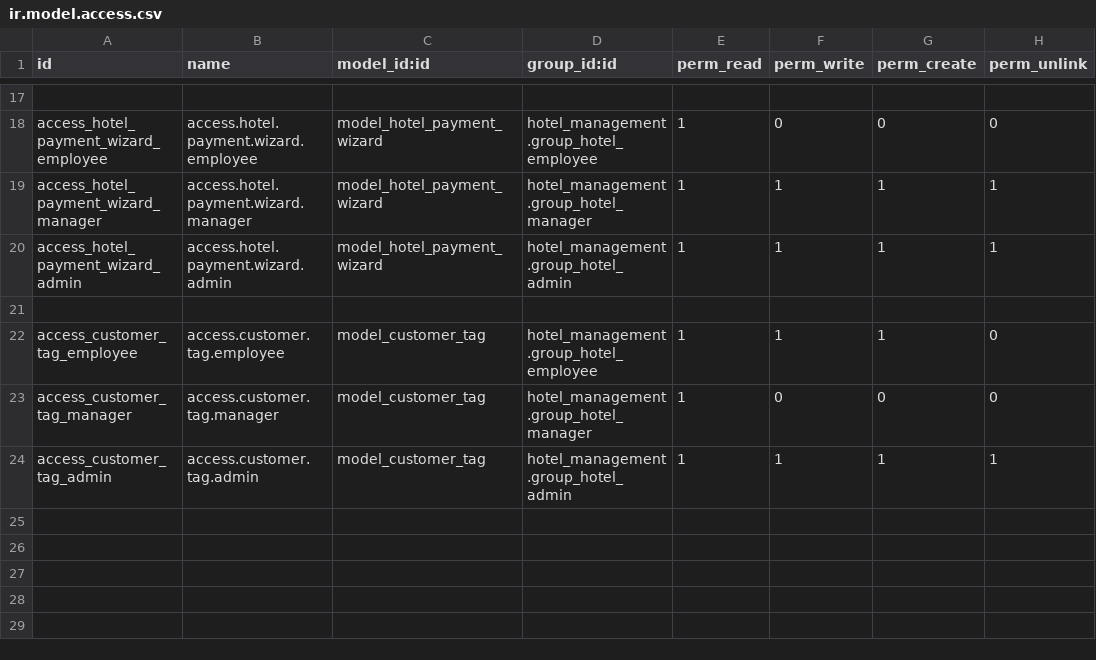
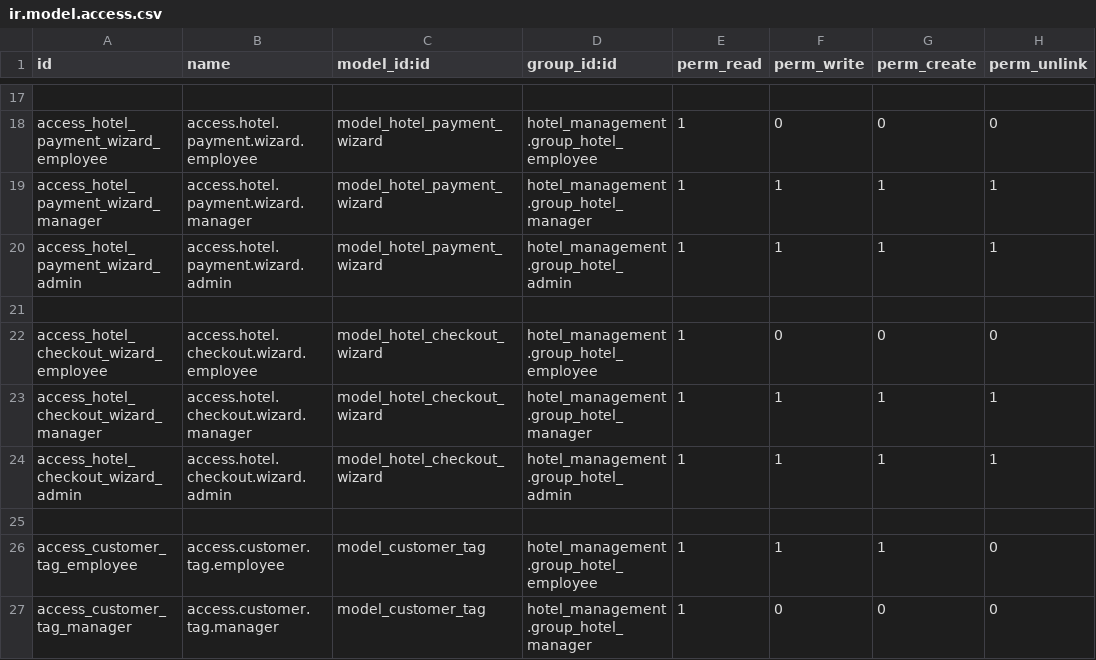
Before and after one commit to TH274/Hotel_management_Odoo, a CSV file: security/ir.model.access.csv, drawn as a sheet; only a part is shown, gaps mark what is left out; the shorter side is filled out with more unchanged rows; the diff names each change by its address in the sheet, - before the commit and + after, or states it on an @@ line.

Commit message:
fix wizard

```diff
--- a/security/ir.model.access.csv
+++ b/security/ir.model.access.csv
+row 22: access_hotel_checkout_wizard_employee | access.hotel.checkout.wizard.employee | model_hotel_checkout_wizard | hotel_management.group_hotel_employee | 1 | 0 | 0 | 0
+row 23: access_hotel_checkout_wizard_manager | access.hotel.checkout.wizard.manager | model_hotel_checkout_wizard | hotel_management.group_hotel_manager | 1 | 1 | 1 | 1
+row 24: access_hotel_checkout_wizard_admin | access.hotel.checkout.wizard.admin | model_hotel_checkout_wizard | hotel_management.group_hotel_admin | 1 | 1 | 1 | 1
+row 25: (empty)
```
Also changed, not shown: 9 other files.
